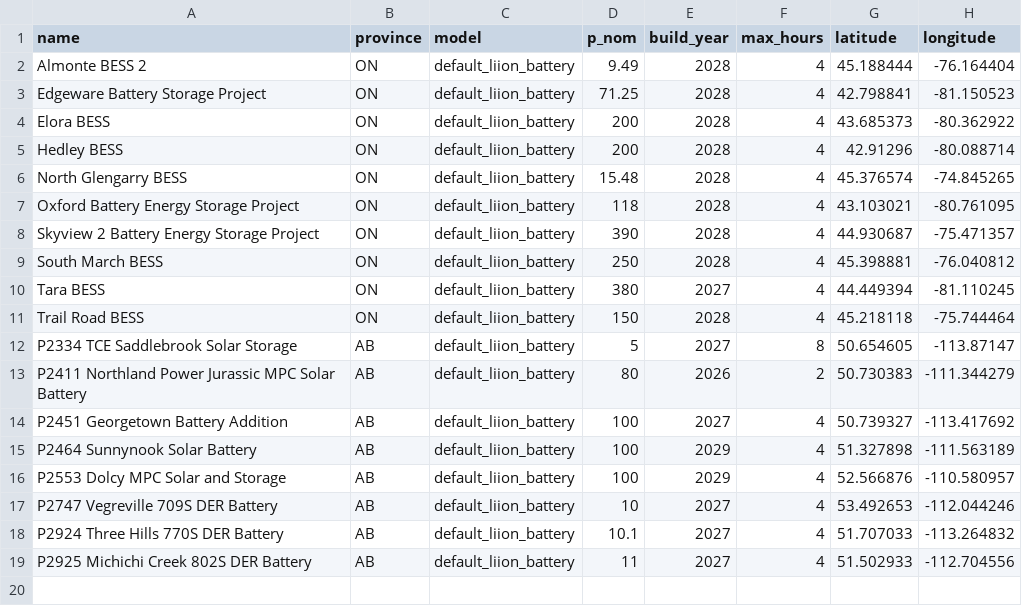
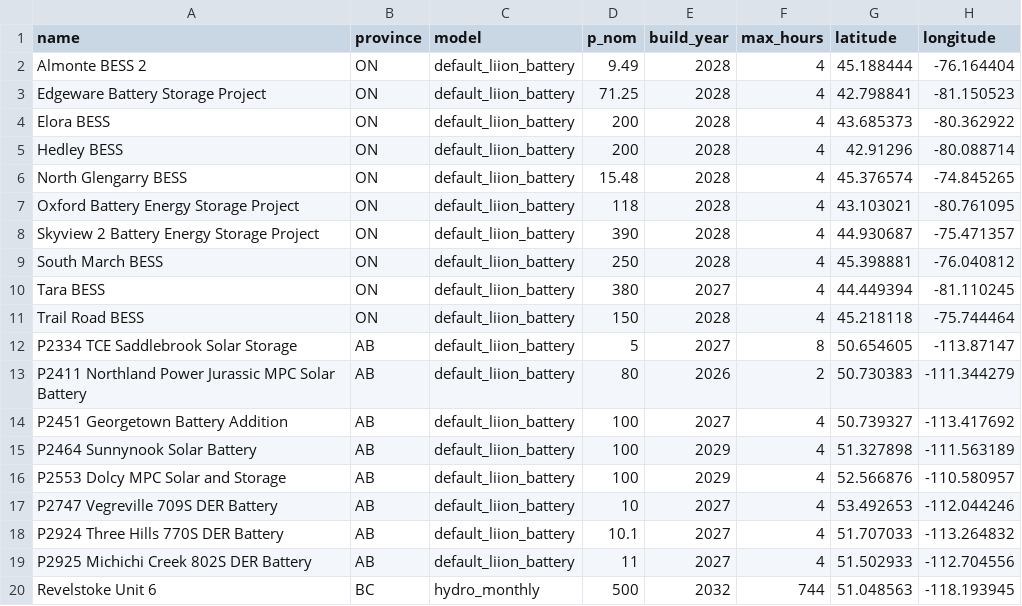
Before and after one commit to NRCan/pypsa-canada-national, a CSV file: data/planned_projects/new_storage.csv, drawn as a sheet; the diff names each change by its address in the sheet, - before the commit and + after, or states it on an @@ line.

```diff
--- a/data/planned_projects/new_storage.csv
+++ b/data/planned_projects/new_storage.csv
+row 20: Revelstoke Unit 6 | BC | hydro_monthly | 500 | 2032 | 744 | 51.048563 | -118.193945
```
Also changed, not shown: data/planned_projects/new_capacity.csv, data/planned_projects/thermal_retirements.csv.
